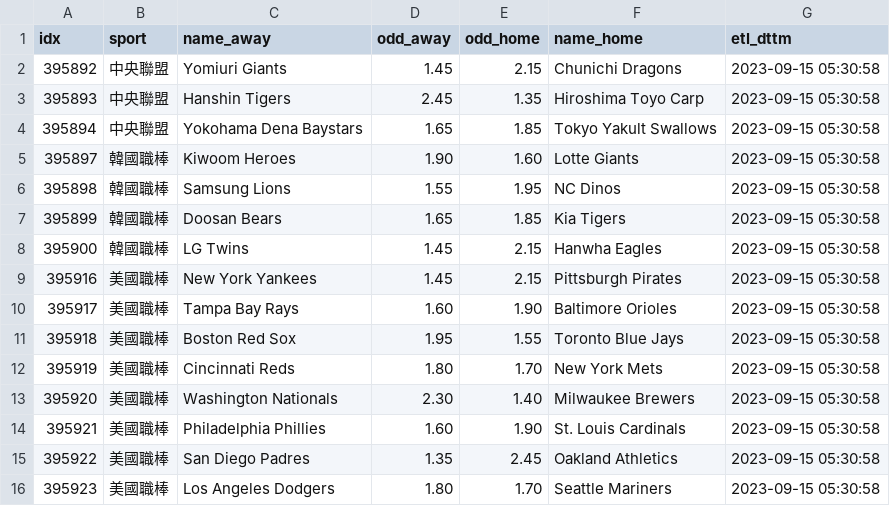
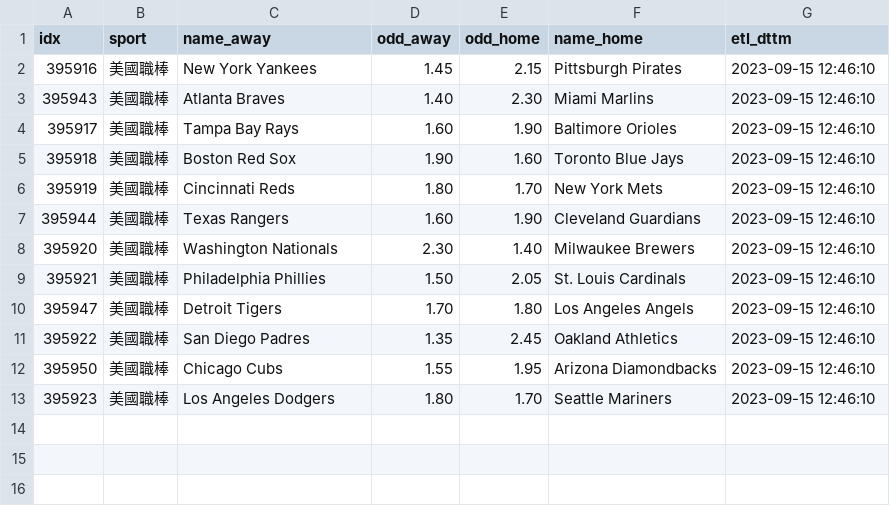
Before and after one commit to achilles0926/tw_sport_lottery, a CSV file: twsl_baseball_odds_new.csv, drawn as a sheet.

```diff
--- a/twsl_baseball_odds_new.csv
+++ b/twsl_baseball_odds_new.csv
@@ -1,16 +1,13 @@
 idx,sport,name_away,odd_away,odd_home,name_home,etl_dttm
-395892,中央聯盟,Yomiuri Giants,1.45,2.15,Chunichi Dragons,2023-09-15 05:30:58
-395893,中央聯盟,Hanshin Tigers,2.45,1.35,Hiroshima Toyo Carp,2023-09-15 05:30:58
-395894,中央聯盟,Yokohama Dena Baystars,1.65,1.85,Tokyo Yakult Swallows,2023-09-15 05:30:58
-395897,韓國職棒,Kiwoom Heroes,1.90,1.60,Lotte Giants,2023-09-15 05:30:58
-395898,韓國職棒,Samsung Lions,1.55,1.95,NC Dinos,2023-09-15 05:30:58
-395899,韓國職棒,Doosan Bears,1.65,1.85,Kia Tigers,2023-09-15 05:30:58
-395900,韓國職棒,LG Twins,1.45,2.15,Hanwha Eagles,2023-09-15 05:30:58
-395916,美國職棒,New York Yankees,1.45,2.15,Pittsburgh Pirates,2023-09-15 05:30:58
-395917,美國職棒,Tampa Bay Rays,1.60,1.90,Baltimore Orioles,2023-09-15 05:30:58
-395918,美國職棒,Boston Red Sox,1.95,1.55,Toronto Blue Jays,2023-09-15 05:30:58
-395919,美國職棒,Cincinnati Reds,1.80,1.70,New York Mets,2023-09-15 05:30:58
-395920,美國職棒,Washington Nationals,2.30,1.40,Milwaukee Brewers,2023-09-15 05:30:58
-395921,美國職棒,Philadelphia Phillies,1.60,1.90,St. Louis Cardinals,2023-09-15 05:30:58
-395922,美國職棒,San Diego Padres,1.35,2.45,Oakland Athletics,2023-09-15 05:30:58
-395923,美國職棒,Los Angeles Dodgers,1.80,1.70,Seattle Mariners,2023-09-15 05:30:58
+395916,美國職棒,New York Yankees,1.45,2.15,Pittsburgh Pirates,2023-09-15 12:46:10
+395943,美國職棒,Atlanta Braves,1.40,2.30,Miami Marlins,2023-09-15 12:46:10
+395917,美國職棒,Tampa Bay Rays,1.60,1.90,Baltimore Orioles,2023-09-15 12:46:10
+395918,美國職棒,Boston Red Sox,1.90,1.60,Toronto Blue Jays,2023-09-15 12:46:10
+395919,美國職棒,Cincinnati Reds,1.80,1.70,New York Mets,2023-09-15 12:46:10
+395944,美國職棒,Texas Rangers,1.60,1.90,Cleveland Guardians,2023-09-15 12:46:10
+395920,美國職棒,Washington Nationals,2.30,1.40,Milwaukee Brewers,2023-09-15 12:46:10
+395921,美國職棒,Philadelphia Phillies,1.50,2.05,St. Louis Cardinals,2023-09-15 12:46:10
+395947,美國職棒,Detroit Tigers,1.70,1.80,Los Angeles Angels,2023-09-15 12:46:10
+395922,美國職棒,San Diego Padres,1.35,2.45,Oakland Athletics,2023-09-15 12:46:10
+395950,美國職棒,Chicago Cubs,1.55,1.95,Arizona Diamondbacks,2023-09-15 12:46:10
+395923,美國職棒,Los Angeles Dodgers,1.80,1.70,Seattle Mariners,2023-09-15 12:46:10
```
Also changed, not shown: twsl_baseball_odds_backup.csv, twsl_baseball_odds_base.csv.
